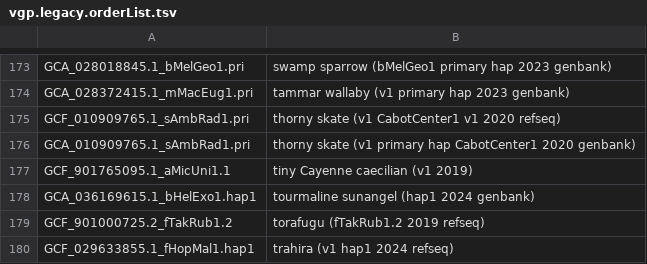
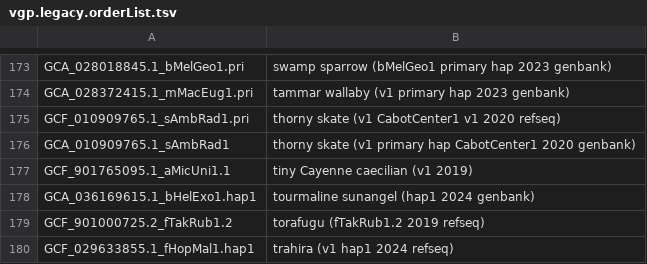
Before and after one commit to ucscGenomeBrowser/kent, a TSV file: src/hg/makeDb/doc/vgpAsmHub/vgp.legacy.orderList.tsv, drawn as a sheet; only a part is shown, gaps mark what is left out.

```diff
--- a/src/hg/makeDb/doc/vgpAsmHub/vgp.legacy.orderList.tsv
+++ b/src/hg/makeDb/doc/vgpAsmHub/vgp.legacy.orderList.tsv
@@ -175,3 +175,3 @@ GCA_028372415.1_mMacEug1.pri	tammar wallaby (v1 primary hap 2023 genbank)
 GCF_010909765.1_sAmbRad1.pri	thorny skate (v1 CabotCenter1 v1 2020 refseq)
-GCA_010909765.1_sAmbRad1.pri	thorny skate (v1 primary hap CabotCenter1 2020 genbank)
+GCA_010909765.1_sAmbRad1	thorny skate (v1 primary hap CabotCenter1 2020 genbank)
 GCF_901765095.1_aMicUni1.1	tiny Cayenne caecilian (v1 2019)
```
Also changed, not shown: 1 other file.
